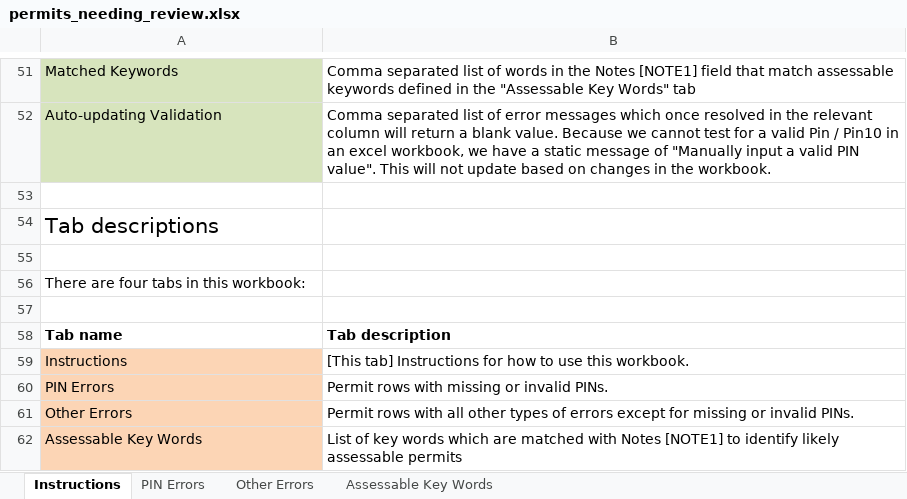
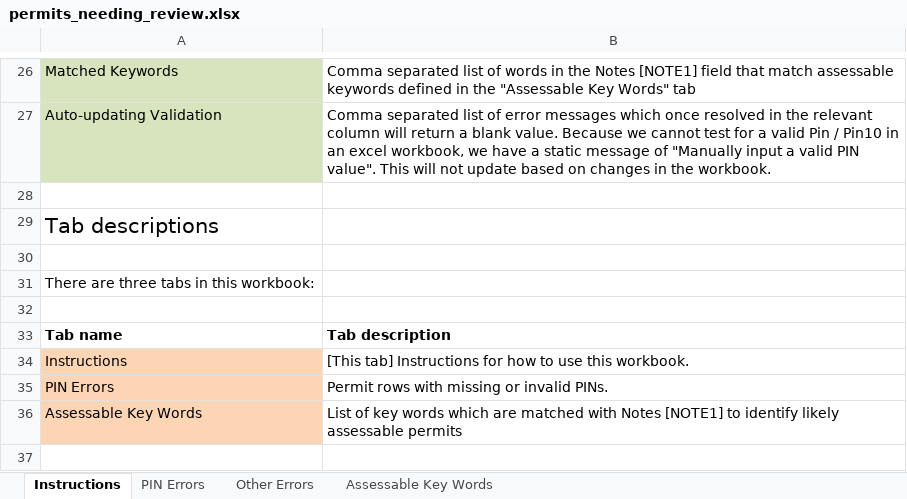
Before and after one commit to ccao-data/extract-permits, an Excel workbook: chicago/templates/permits_needing_review.xlsx, sheet Instructions, drawn as a sheet; only a part is shown, gaps mark what is left out; values as stored, in another font and other column widths than the file's, no borders; removed rows and columns are numbered as before the commit, all else as after; the diff covers the shown part only; the diff names each change by its address in the sheet, - before the commit and + after, or states it on an @@ line.

```diff
--- a/chicago/templates/permits_needing_review.xlsx (sheet Instructions)
+++ b/chicago/templates/permits_needing_review.xlsx (sheet Instructions)
-A31: There are four tabs in this workbook:
+A31: There are three tabs in this workbook:
-row 61: Other Errors | Permit rows with all other types of errors except for missing or invalid PINs.
```
Also changed, not shown: 2 added rows, 27 removed rows, 3 moved rows, 1 edited cell and cell formats elsewhere in this sheet, sheet Other Errors, sheet PIN Errors, 1 other file.
